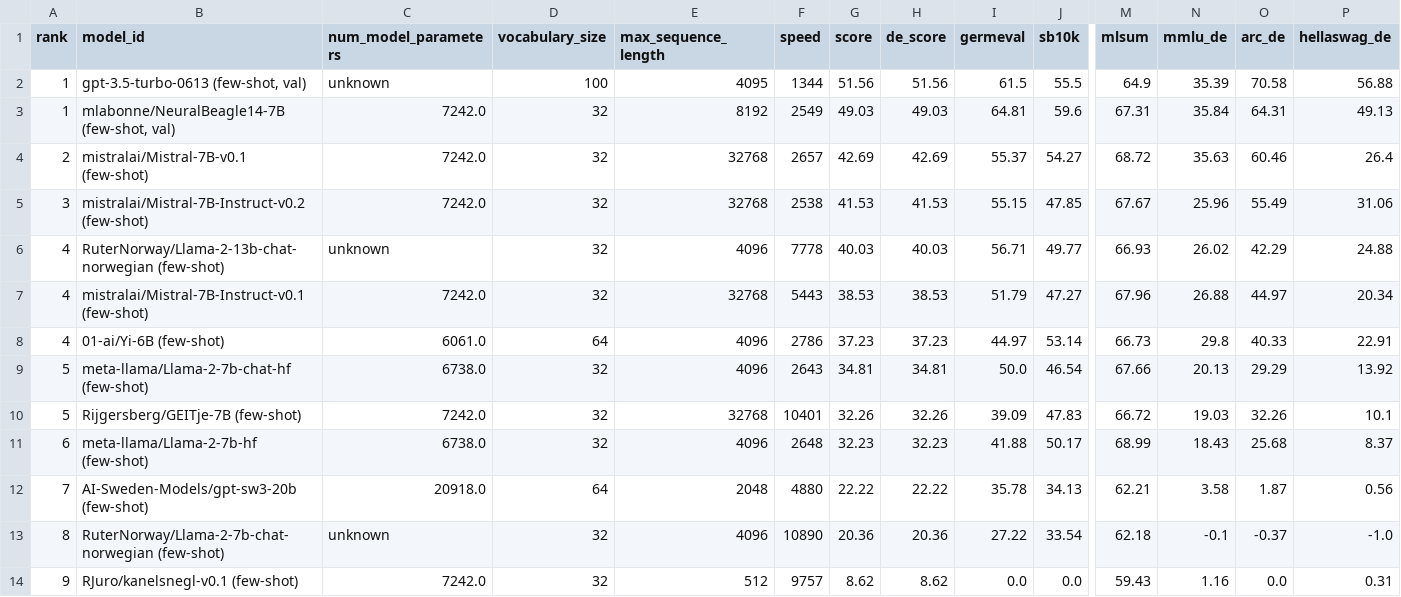
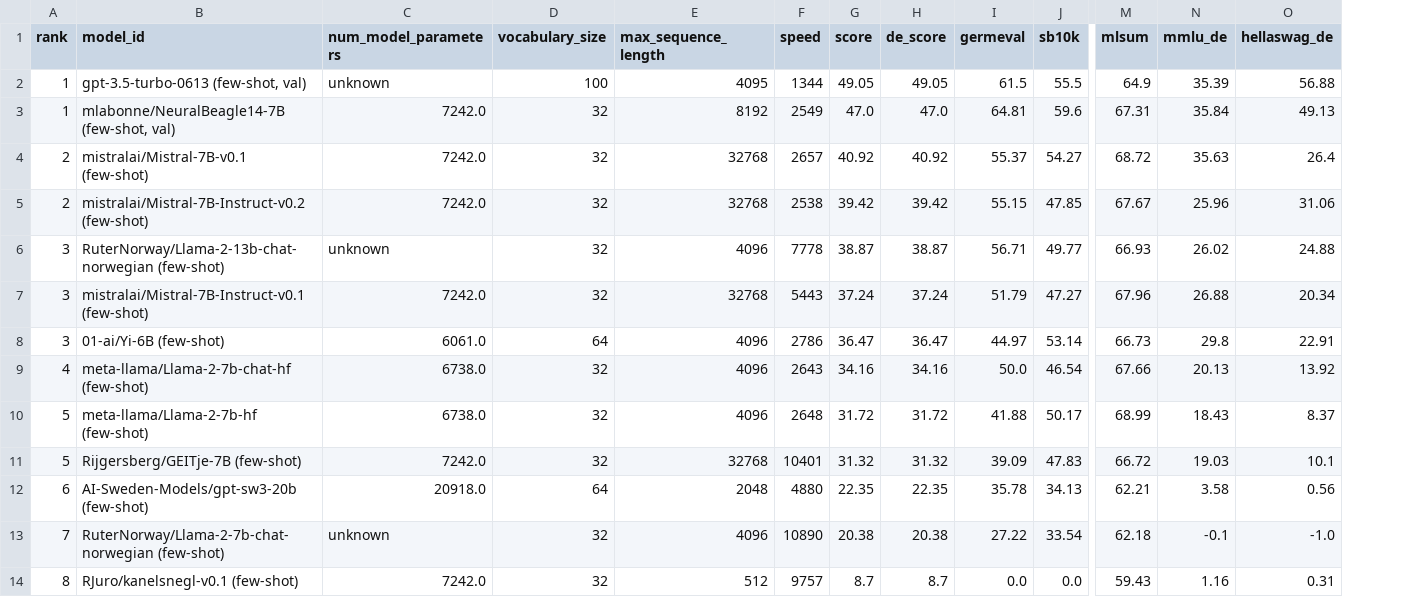
Before and after one commit to ScandEval/scandeval.github.io, a CSV file: german-nlg.csv, drawn as a sheet; only a part is shown, gaps mark what is left out; removed rows and columns are numbered as before the commit, all else as after; rows hold the shown columns only; the diff names each change by its address in the sheet, - before the commit and + after, or states it on an @@ line.

```diff
--- a/german-nlg.csv
+++ b/german-nlg.csv
-column O (arc_de), rows 2-10: 70.58 | 64.31 | 60.46 | 55.49 | 42.29 | 44.97 | 40.33 | 29.29 | 32.26; rows 12-14: 1.87 | -0.37 | 0.0
-G2 (score): 51.56
+G2 (score): 49.05
-H2 (de_score): 51.56
+H2 (de_score): 49.05
-G3 (score): 49.03
+G3 (score): 47.0
-H3 (de_score): 49.03
+H3 (de_score): 47.0
-G4 (score): 42.69
+G4 (score): 40.92
-H4 (de_score): 42.69
+H4 (de_score): 40.92
-A5 (rank): 3
+A5 (rank): 2
-G5 (score): 41.53
+G5 (score): 39.42
-H5 (de_score): 41.53
+H5 (de_score): 39.42
-A6:A8 (rank): 4
+A6:A8 (rank): 3
-G6 (score): 40.03
+G6 (score): 38.87
-H6 (de_score): 40.03
+H6 (de_score): 38.87
-G7 (score): 38.53
+G7 (score): 37.24
-H7 (de_score): 38.53
+H7 (de_score): 37.24
-G8 (score): 37.23
+G8 (score): 36.47
-H8 (de_score): 37.23
+H8 (de_score): 36.47
-A9 (rank): 5
+A9 (rank): 4
-G9 (score): 34.81
+G9 (score): 34.16
-H9 (de_score): 34.81
+H9 (de_score): 34.16
+row 10: 5 | meta-llama/Llama-2-7b-hf (few-shot) | 6738.0 | 32 | 4096 | 2648 | 31.72 | 31.72 | 41.88 | 50.17 | 68.99 | 18.43 | 8.37
-G11 (score): 32.26
+G11 (score): 31.32
-H11 (de_score): 32.26
+H11 (de_score): 31.32
-row 11: 6 | meta-llama/Llama-2-7b-hf (few-shot) | 6738.0 | 32 | 4096 | 2648 | 32.23 | 32.23 | 41.88 | 50.17 | 68.99 | 18.43 | 25.68 | 8.37
-A12 (rank): 7
+A12 (rank): 6
-G12 (score): 22.22
+G12 (score): 22.35
-H12 (de_score): 22.22
+H12 (de_score): 22.35
-A13 (rank): 8
+A13 (rank): 7
-G13 (score): 20.36
+G13 (score): 20.38
-H13 (de_score): 20.36
+H13 (de_score): 20.38
-A14 (rank): 9
+A14 (rank): 8
-G14 (score): 8.62
+G14 (score): 8.7
-H14 (de_score): 8.62
+H14 (de_score): 8.7
```
Also changed, not shown: dutch-nlg.csv, english-nlg.csv, 9 other files.
